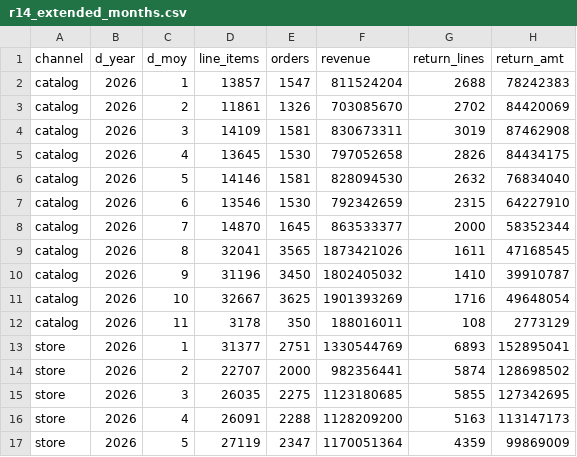
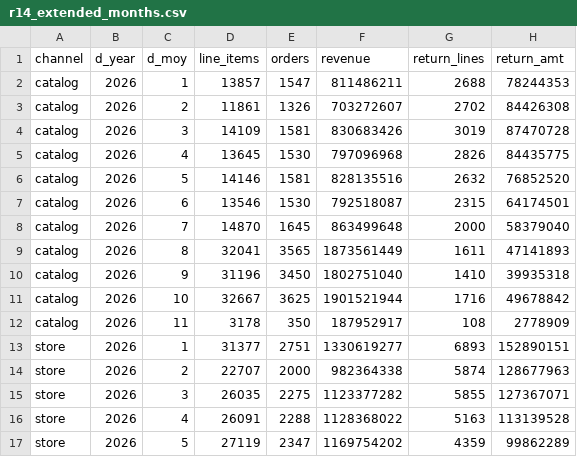
Before and after one commit to Collite/ttr-demo, a CSV file: data/recon/results-cz/r14_extended_months.csv, drawn as a sheet; only a part is shown; the diff covers the shown part only.

```diff
--- a/data/recon/results-cz/r14_extended_months.csv
+++ b/data/recon/results-cz/r14_extended_months.csv
@@ -1,17 +1,17 @@
 channel,d_year,d_moy,line_items,orders,revenue,return_lines,return_amt
-catalog,2026,1,13857,1547,811524204,2688,78242383
-catalog,2026,2,11861,1326,703085670,2702,84420069
-catalog,2026,3,14109,1581,830673311,3019,87462908
-catalog,2026,4,13645,1530,797052658,2826,84434175
-catalog,2026,5,14146,1581,828094530,2632,76834040
-catalog,2026,6,13546,1530,792342659,2315,64227910
-catalog,2026,7,14870,1645,863533377,2000,58352344
-catalog,2026,8,32041,3565,1873421026,1611,47168545
-catalog,2026,9,31196,3450,1802405032,1410,39910787
-catalog,2026,10,32667,3625,1901393269,1716,49648054
-catalog,2026,11,3178,350,188016011,108,2773129
-store,2026,1,31377,2751,1330544769,6893,152895041
-store,2026,2,22707,2000,982356441,5874,128698502
-store,2026,3,26035,2275,1123180685,5855,127342695
-store,2026,4,26091,2288,1128209200,5163,113147173
-store,2026,5,27119,2347,1170051364,4359,99869009
+catalog,2026,1,13857,1547,811486211,2688,78244353
+catalog,2026,2,11861,1326,703272607,2702,84426308
+catalog,2026,3,14109,1581,830683426,3019,87470728
+catalog,2026,4,13645,1530,797096968,2826,84435775
+catalog,2026,5,14146,1581,828135516,2632,76852520
+catalog,2026,6,13546,1530,792518087,2315,64174501
+catalog,2026,7,14870,1645,863499648,2000,58379040
+catalog,2026,8,32041,3565,1873561449,1611,47141893
+catalog,2026,9,31196,3450,1802751040,1410,39935318
+catalog,2026,10,32667,3625,1901521944,1716,49678842
+catalog,2026,11,3178,350,187952917,108,2778909
+store,2026,1,31377,2751,1330619277,6893,152890151
+store,2026,2,22707,2000,982364338,5874,128677963
+store,2026,3,26035,2275,1123377282,5855,127367071
+store,2026,4,26091,2288,1128368022,5163,113139528
+store,2026,5,27119,2347,1169754202,4359,99862289
```
Also changed, not shown: 34 edited cells elsewhere in this file, data/recon/results-us/r14_extended_months.csv, 1 other file.
